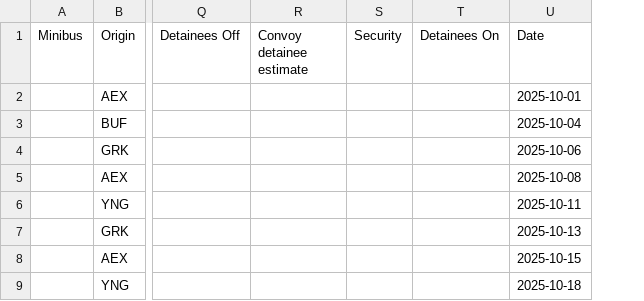
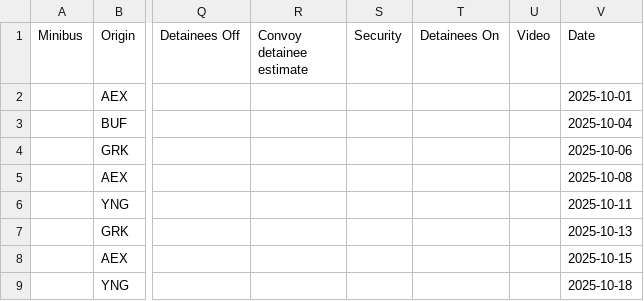
Before and after one commit to mbaynton/msp-ice-flights-shiny, a CSV file: msp-ice-flights.csv, drawn as a sheet; only a part is shown, gaps mark what is left out; the diff names each change by its address in the sheet, - before the commit and + after, or states it on an @@ line.

```diff
--- a/msp-ice-flights.csv
+++ b/msp-ice-flights.csv
+column U (Video), empty
```
